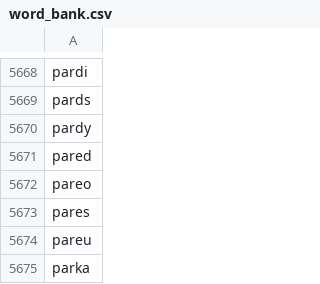
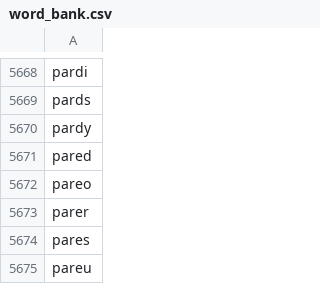
Before and after one commit to john-r-r-allen/ordle-helper, a CSV file: word_bank.csv, drawn as a sheet; only a part is shown, gaps mark what is left out; the shorter side is filled out with more unchanged rows.

```diff
--- a/word_bank.csv
+++ b/word_bank.csv
@@ -5672,2 +5672,3 @@ pared
 pareo
+parer
 pares
```
Also changed, not shown: winning_words.csv, 1 other file.
